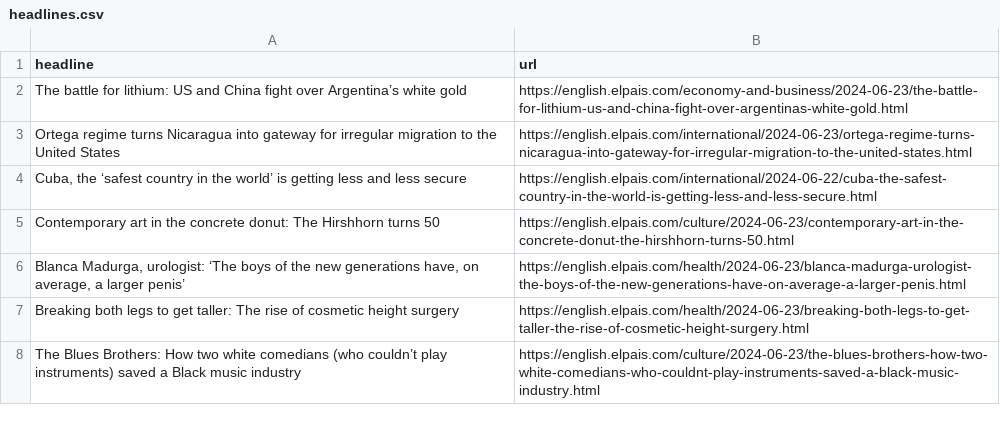
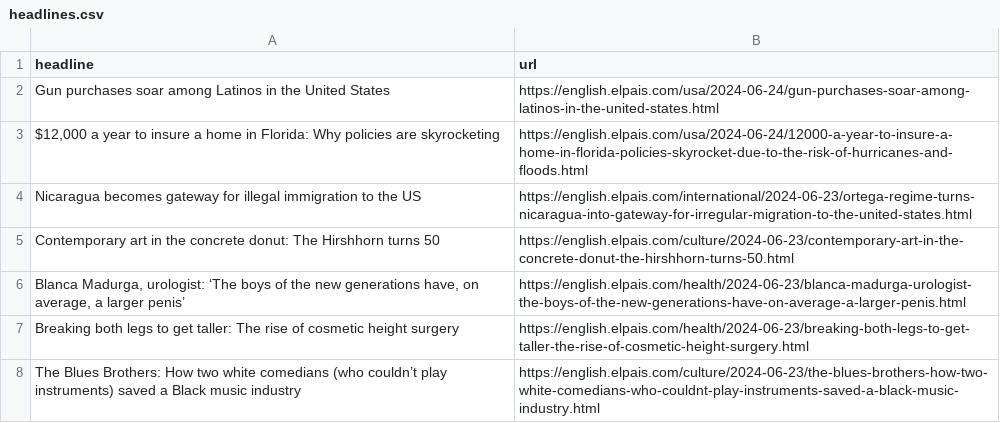
Before and after one commit to jsoma/el-pais-scraper, a CSV file: headlines.csv, drawn as a sheet; only a part is shown.

```diff
--- a/headlines.csv
+++ b/headlines.csv
@@ -1,5 +1,5 @@
 headline,url
-The battle for lithium: US and China fight over Argentina’s white gold,https://english.elpais.com/economy-and-business/2024-06-23/the-battle-for-lithium-us-and-china-fight-over-argentinas-white-gold.html
-Ortega regime turns Nicaragua into gateway for irregular migration to the United States ,https://english.elpais.com/international/2024-06-23/ortega-regime-turns-nicaragua-into-gateway-for-irregular-migration-to-the-united-states.html
-"Cuba, the ‘safest country in the world’ is getting less and less secure  ",https://english.elpais.com/international/2024-06-22/cuba-the-safest-country-in-the-world-is-getting-less-and-less-secure.html
+Gun purchases soar among Latinos in the United States,https://english.elpais.com/usa/2024-06-24/gun-purchases-soar-among-latinos-in-the-united-states.html
+"$12,000 a year to insure a home in Florida: Why policies are skyrocketing ",https://english.elpais.com/usa/2024-06-24/12000-a-year-to-insure-a-home-in-florida-policies-skyrocket-due-to-the-risk-of-hurricanes-and-floods.html
+Nicaragua becomes gateway for illegal immigration to the US,https://english.elpais.com/international/2024-06-23/ortega-regime-turns-nicaragua-into-gateway-for-irregular-migration-to-the-united-states.html
 Contemporary art in the concrete donut: The Hirshhorn turns 50  ,https://english.elpais.com/culture/2024-06-23/contemporary-art-in-the-concrete-donut-the-hirshhorn-turns-50.html
```
